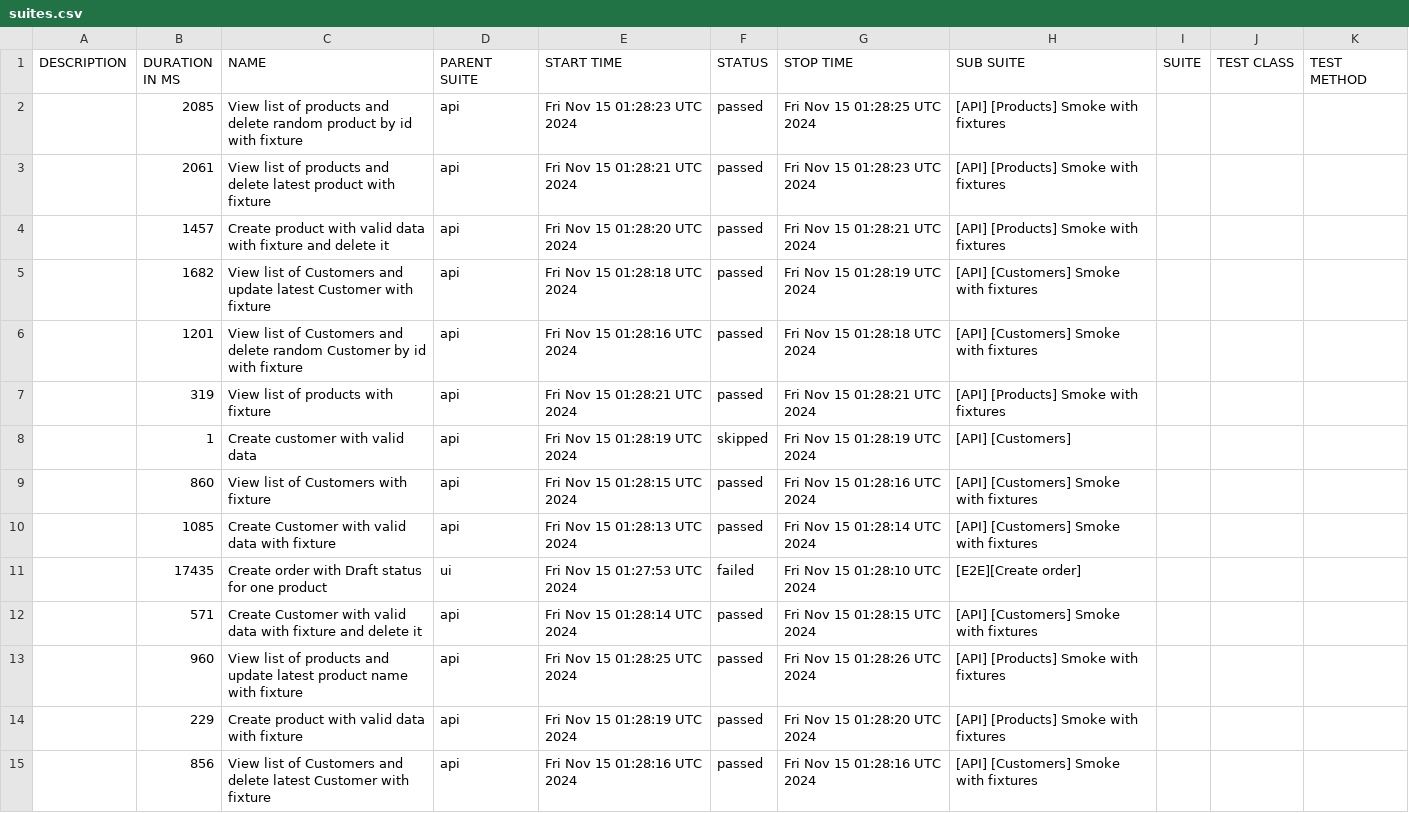
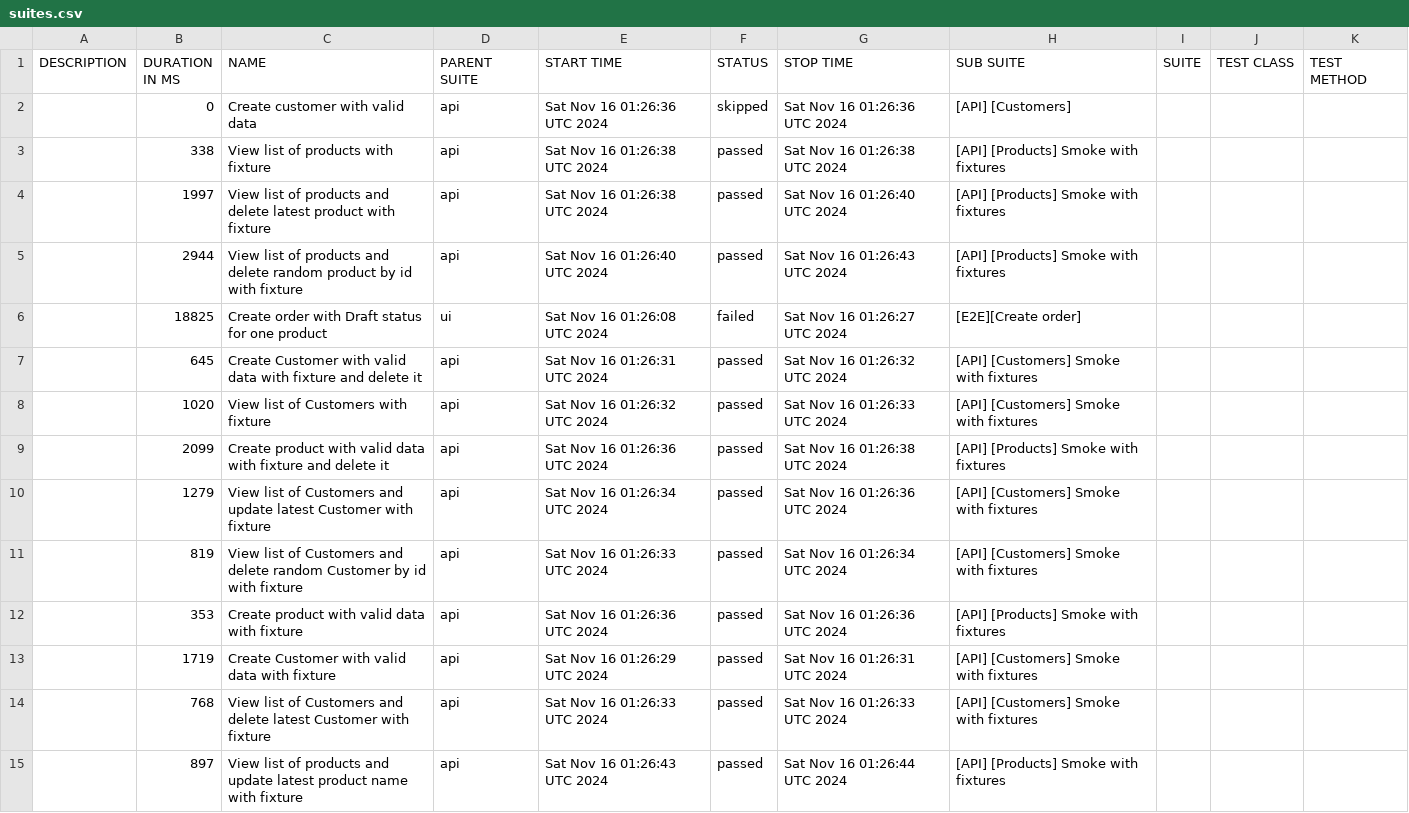
Before and after one commit to JackBlaaack/SalesPortalProject, a CSV file: allure-report/data/suites.csv, drawn as a sheet.

```diff
--- a/allure-report/data/suites.csv
+++ b/allure-report/data/suites.csv
@@ -1,15 +1,15 @@
 "DESCRIPTION","DURATION IN MS","NAME","PARENT SUITE","START TIME","STATUS","STOP TIME","SUB SUITE","SUITE","TEST CLASS","TEST METHOD"
-"","2085","View list of products and delete random product by id with fixture","api","Fri Nov 15 01:28:23 UTC 2024","passed","Fri Nov 15 01:28:25 UTC 2024","[API] [Products] Smoke with fixtures","","",""
-"","2061","View list of products and delete latest product with fixture","api","Fri Nov 15 01:28:21 UTC 2024","passed","Fri Nov 15 01:28:23 UTC 2024","[API] [Products] Smoke with fixtures","","",""
-"","1457","Create product with valid data with fixture and delete it","api","Fri Nov 15 01:28:20 UTC 2024","passed","Fri Nov 15 01:28:21 UTC 2024","[API] [Products] Smoke with fixtures","","",""
-"","1682","View list of Customers and update latest Customer with fixture","api","Fri Nov 15 01:28:18 UTC 2024","passed","Fri Nov 15 01:28:19 UTC 2024","[API] [Customers] Smoke with fixtures","","",""
-"","1201","View list of Customers and delete random Customer by id with fixture","api","Fri Nov 15 01:28:16 UTC 2024","passed","Fri Nov 15 01:28:18 UTC 2024","[API] [Customers] Smoke with fixtures","","",""
-"","319","View list of products with fixture","api","Fri Nov 15 01:28:21 UTC 2024","passed","Fri Nov 15 01:28:21 UTC 2024","[API] [Products] Smoke with fixtures","","",""
-"","1","Create customer with valid data","api","Fri Nov 15 01:28:19 UTC 2024","skipped","Fri Nov 15 01:28:19 UTC 2024","[API] [Customers]","","",""
-"","860","View list of Customers with fixture","api","Fri Nov 15 01:28:15 UTC 2024","passed","Fri Nov 15 01:28:16 UTC 2024","[API] [Customers] Smoke with fixtures","","",""
-"","1085","Create Customer with valid data with fixture","api","Fri Nov 15 01:28:13 UTC 2024","passed","Fri Nov 15 01:28:14 UTC 2024","[API] [Customers] Smoke with fixtures","","",""
-"","17435","Create order with Draft status for one product","ui","Fri Nov 15 01:27:53 UTC 2024","failed","Fri Nov 15 01:28:10 UTC 2024","[E2E][Create order]","","",""
-"","571","Create Customer with valid data with fixture and delete it","api","Fri Nov 15 01:28:14 UTC 2024","passed","Fri Nov 15 01:28:15 UTC 2024","[API] [Customers] Smoke with fixtures","","",""
-"","960","View list of products and update latest product name with fixture","api","Fri Nov 15 01:28:25 UTC 2024","passed","Fri Nov 15 01:28:26 UTC 2024","[API] [Products] Smoke with fixtures","","",""
-"","229","Create product with valid data with fixture","api","Fri Nov 15 01:28:19 UTC 2024","passed","Fri Nov 15 01:28:20 UTC 2024","[API] [Products] Smoke with fixtures","","",""
-"","856","View list of Customers and delete latest Customer with fixture","api","Fri Nov 15 01:28:16 UTC 2024","passed","Fri Nov 15 01:28:16 UTC 2024","[API] [Customers] Smoke with fixtures","","",""
+"","0","Create customer with valid data","api","Sat Nov 16 01:26:36 UTC 2024","skipped","Sat Nov 16 01:26:36 UTC 2024","[API] [Customers]","","",""
+"","338","View list of products with fixture","api","Sat Nov 16 01:26:38 UTC 2024","passed","Sat Nov 16 01:26:38 UTC 2024","[API] [Products] Smoke with fixtures","","",""
+"","1997","View list of products and delete latest product with fixture","api","Sat Nov 16 01:26:38 UTC 2024","passed","Sat Nov 16 01:26:40 UTC 2024","[API] [Products] Smoke with fixtures","","",""
+"","2944","View list of products and delete random product by id with fixture","api","Sat Nov 16 01:26:40 UTC 2024","passed","Sat Nov 16 01:26:43 UTC 2024","[API] [Products] Smoke with fixtures","","",""
+"","18825","Create order with Draft status for one product","ui","Sat Nov 16 01:26:08 UTC 2024","failed","Sat Nov 16 01:26:27 UTC 2024","[E2E][Create order]","","",""
+"","645","Create Customer with valid data with fixture and delete it","api","Sat Nov 16 01:26:31 UTC 2024","passed","Sat Nov 16 01:26:32 UTC 2024","[API] [Customers] Smoke with fixtures","","",""
+"","1020","View list of Customers with fixture","api","Sat Nov 16 01:26:32 UTC 2024","passed","Sat Nov 16 01:26:33 UTC 2024","[API] [Customers] Smoke with fixtures","","",""
+"","2099","Create product with valid data with fixture and delete it","api","Sat Nov 16 01:26:36 UTC 2024","passed","Sat Nov 16 01:26:38 UTC 2024","[API] [Products] Smoke with fixtures","","",""
+"","1279","View list of Customers and update latest Customer with fixture","api","Sat Nov 16 01:26:34 UTC 2024","passed","Sat Nov 16 01:26:36 UTC 2024","[API] [Customers] Smoke with fixtures","","",""
+"","819","View list of Customers and delete random Customer by id with fixture","api","Sat Nov 16 01:26:33 UTC 2024","passed","Sat Nov 16 01:26:34 UTC 2024","[API] [Customers] Smoke with fixtures","","",""
+"","353","Create product with valid data with fixture","api","Sat Nov 16 01:26:36 UTC 2024","passed","Sat Nov 16 01:26:36 UTC 2024","[API] [Products] Smoke with fixtures","","",""
+"","1719","Create Customer with valid data with fixture","api","Sat Nov 16 01:26:29 UTC 2024","passed","Sat Nov 16 01:26:31 UTC 2024","[API] [Customers] Smoke with fixtures","","",""
+"","768","View list of Customers and delete latest Customer with fixture","api","Sat Nov 16 01:26:33 UTC 2024","passed","Sat Nov 16 01:26:33 UTC 2024","[API] [Customers] Smoke with fixtures","","",""
+"","897","View list of products and update latest product name with fixture","api","Sat Nov 16 01:26:43 UTC 2024","passed","Sat Nov 16 01:26:44 UTC 2024","[API] [Products] Smoke with fixtures","","",""
```
Also changed, not shown: 51 other files.
